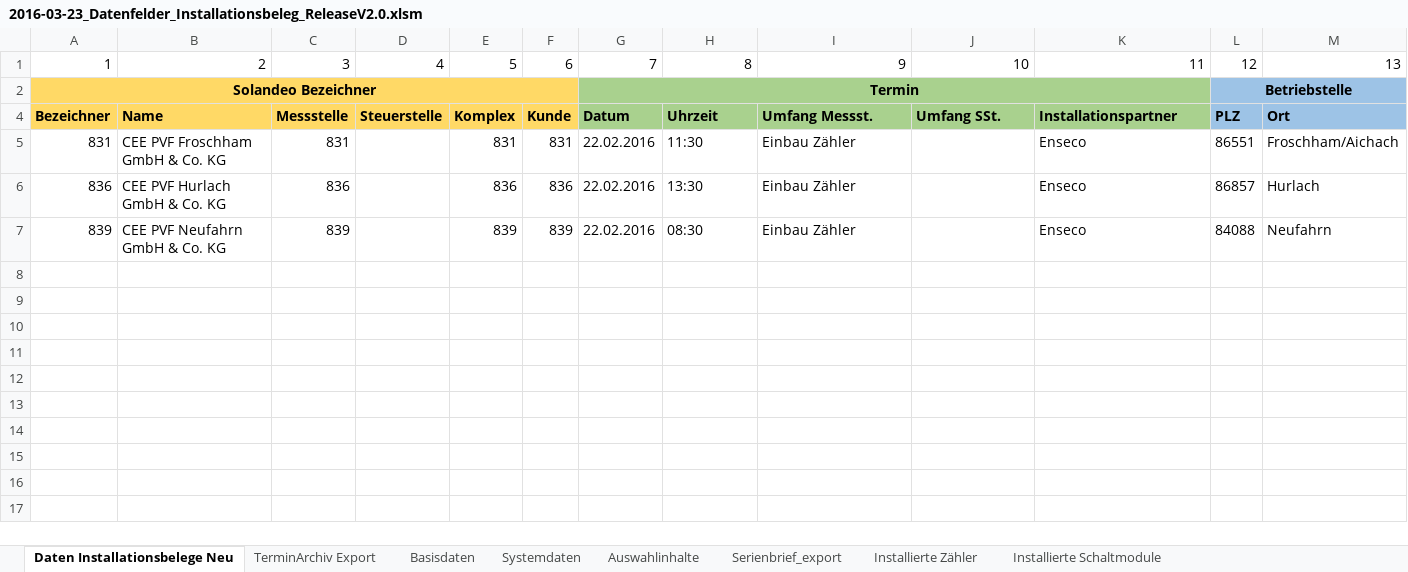
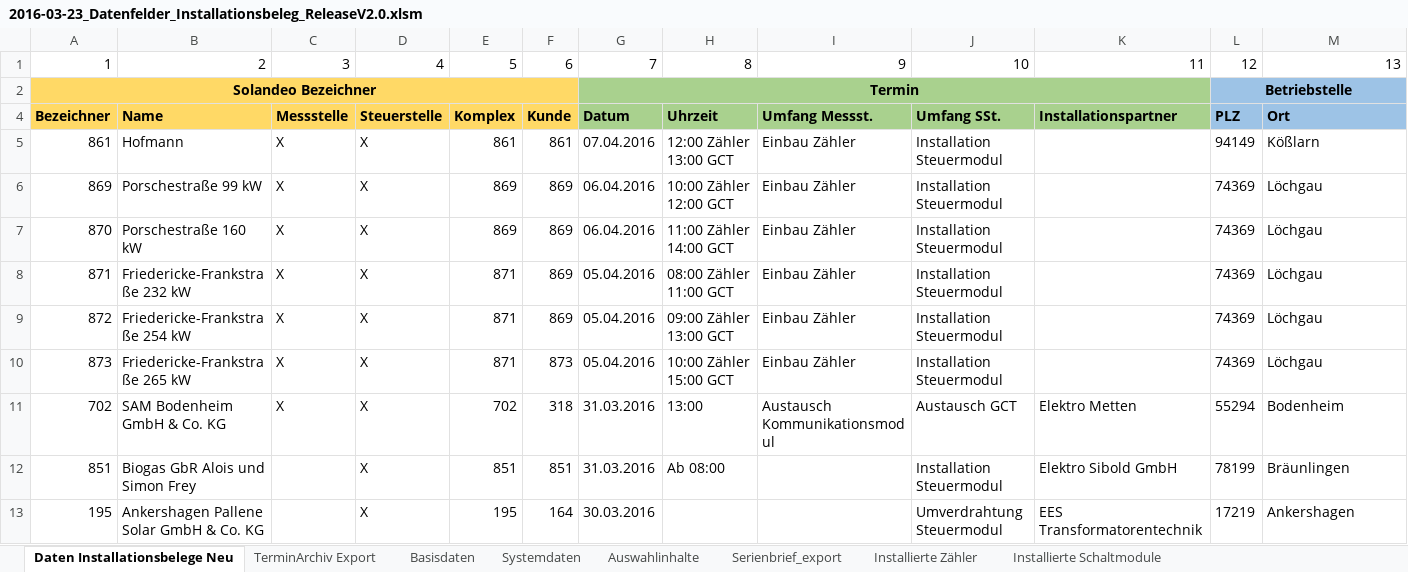
Before and after one commit to RobertMieth/IBA, an Excel workbook: 2016-03-23_Datenfelder_Installationsbeleg_ReleaseV2.0.xlsm, sheet Daten Installationsbelege Neu, drawn as a sheet; only a part is shown; values as stored, in another font and other column widths than the file's, no borders; charts and pictures not drawn; removed rows and columns are numbered as before the commit, all else as after; rows hold the shown columns only; ↵ is a line break in a cell; the diff names each change by its address in the sheet, - before the commit and + after, or states it on an @@ line.

Commit message:
deleted:    2016-01-13_Datenfelder_Installationsbeleg_ReleaseV1.5.xlsm 	modified:   2016-03-23_Datenfelder_Installationsbeleg_ReleaseV2.0.xlsm 	new file:   IBAv2beta.py 	renamed:    IBAv2.py -> archiv/IBAv2.py 	new file:   archiv/IBAv2beta.py 	renamed:    gui/__init__.py -> archiv/__init__.py 	renamed:    gui/iba_gui.py -> archiv/iba_gui.py 	renamed:    system/sql_abfrage_installationsdaten.sql -> archiv/sql_abfrage_installationsdaten.sql 	renamed:    system/sql_abfrage_installationsdatenv2.sql -> archiv/sql_abfrage_installationsdatenv2.sql 	renamed:    system/sql_abfrage_installationsdatenv3.sql -> archiv/sql_abfrage_installationsdatenv3.sql 	renamed:    system/sql_abfrage_installationsdatenv4.sql -> archiv/sql_abfrage_installationsdatenv4.sql 	renamed:    system/was_liegt_wo.xlsx -> archiv/was_liegt_wo.xlsx 	modified:   system/iba_google_credential 	modified:   system/sysdata.json 	deleted:    system/sysdata2.json Aufgeräumte Beta Version

```diff
--- a/2016-03-23_Datenfelder_Installationsbeleg_ReleaseV2.0.xlsm (sheet Daten Installationsbelege Neu)
+++ b/2016-03-23_Datenfelder_Installationsbeleg_ReleaseV2.0.xlsm (sheet Daten Installationsbelege Neu)
-row 5: 831 | CEE PVF Froschham GmbH & Co. KG | 831 |  | 831 | 831 | 22.02.2016 | 11:30 | Einbau Zähler |  | Enseco | 86551 | Froschham/Aichach
-row 6: 836 | CEE PVF Hurlach GmbH & Co. KG | 836 |  | 836 | 836 | 22.02.2016 | 13:30 | Einbau Zähler |  | Enseco | 86857 | Hurlach
-row 7: 839 | CEE PVF Neufahrn GmbH & Co. KG | 839 |  | 839 | 839 | 22.02.2016 | 08:30 | Einbau Zähler |  | Enseco | 84088 | Neufahrn
+row 5: 861 | Hofmann | X | X | 861 | 861 | 07.04.2016 | 12:00 Zähler ↵ 13:00 GCT | Einbau Zähler | Installation Steuermodul |  | 94149 | Kößlarn
+row 6: 869 | Porschestraße 99 kW | X | X | 869 | 869 | 06.04.2016 | 10:00 Zähler ↵ 12:00 GCT | Einbau Zähler | Installation Steuermodul |  | 74369 | Löchgau
+row 7: 870 | Porschestraße 160 kW | X | X | 869 | 869 | 06.04.2016 | 11:00 Zähler ↵ 14:00 GCT | Einbau Zähler | Installation Steuermodul |  | 74369 | Löchgau
+row 8: 871 | Friedericke-Frankstraße 232 kW | X | X | 871 | 869 | 05.04.2016 | 08:00 Zähler ↵ 11:00 GCT | Einbau Zähler | Installation Steuermodul |  | 74369 | Löchgau
+row 9: 872 | Friedericke-Frankstraße 254 kW | X | X | 871 | 869 | 05.04.2016 | 09:00 Zähler ↵ 13:00 GCT | Einbau Zähler | Installation Steuermodul |  | 74369 | Löchgau
+row 10: 873 | Friedericke-Frankstraße 265 kW | X | X | 871 | 873 | 05.04.2016 | 10:00 Zähler ↵ 15:00 GCT | Einbau Zähler | Installation Steuermodul |  | 74369 | Löchgau
+row 11: 702 | SAM Bodenheim GmbH & Co. KG | X | X | 702 | 318 | 31.03.2016 | 13:00 | Austausch Kommunikationsmodul | Austausch GCT | Elektro Metten | 55294 | Bodenheim
+row 12: 851 | Biogas GbR Alois und Simon Frey |  | X | 851 | 851 | 31.03.2016 | Ab 08:00 |  | Installation Steuermodul | Elektro Sibold GmbH | 78199 | Bräunlingen
+row 13: 195 | Ankershagen Pallene Solar GmbH & Co. KG |  | X | 195 | 164 | 30.03.2016 |  |  | Umverdrahtung Steuermodul | EES Transformatorentechnik | 17219 | Ankershagen
```
Also changed, not shown: sheet Serienbrief_export, sheet TerminArchiv Export, sheet Systemdaten, 15 other files.
